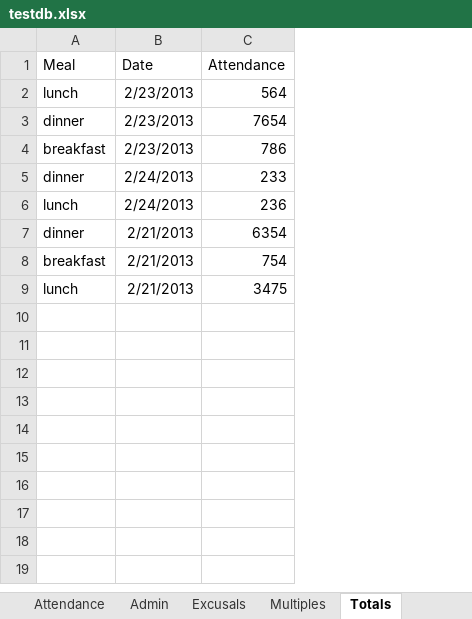
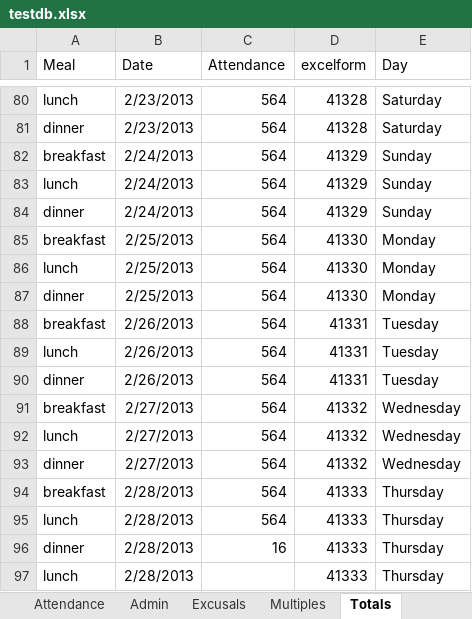
Before and after one commit to pirnu/Lab1, an Excel workbook: CG_SK_Lab1/CG_SK_Lab1/testdb.xlsx, sheet Totals, drawn as a sheet; only a part is shown, gaps mark what is left out; values as stored, in another font and other column widths than the file's, no borders; addresses are those after the commit; the diff covers the shown part only; the diff names each change by its address in the sheet, - before the commit and + after, or states it on an @@ line.

```diff
--- a/CG_SK_Lab1/CG_SK_Lab1/testdb.xlsx (sheet Totals)
+++ b/CG_SK_Lab1/CG_SK_Lab1/testdb.xlsx (sheet Totals)
+column D (excelform), rows 80-82: 41328 | 41328 | 41329; row 84: 41329; rows 86-89: 41330 | 41330 | 41331 | 41331
+column E (Day), rows 80-82: Saturday | Saturday | Sunday; row 84: Sunday; rows 86-89: Monday | Monday | Tuesday | Tuesday
-C81 (Attendance): 7654
+C81 (Attendance): 564
-B82 (Date): 2/23/2013
+B82 (Date): 2/24/2013
-C82 (Attendance): 786
+C82 (Attendance): 564
+row 83: lunch | 2/24/2013 | 564 | 41329 | Sunday
-C84 (Attendance): 233
+C84 (Attendance): 564
+row 85: breakfast | 2/25/2013 | 564 | 41330 | Monday
-B86 (Date): 2/24/2013
+B86 (Date): 2/25/2013
-C86 (Attendance): 236
+C86 (Attendance): 564
-B87 (Date): 2/21/2013
+B87 (Date): 2/25/2013
-C87 (Attendance): 6354
+C87 (Attendance): 564
-B88:B89 (Date): 2/21/2013
+B88:B89 (Date): 2/26/2013
-C88 (Attendance): 754
+C88 (Attendance): 564
-C89 (Attendance): 3475
+C89 (Attendance): 564
+row 90: dinner | 2/26/2013 | 564 | 41331 | Tuesday
+row 91: breakfast | 2/27/2013 | 564 | 41332 | Wednesday
+row 92: lunch | 2/27/2013 | 564 | 41332 | Wednesday
+row 93: dinner | 2/27/2013 | 564 | 41332 | Wednesday
+row 94: breakfast | 2/28/2013 | 564 | 41333 | Thursday
+row 95: lunch | 2/28/2013 | 564 | 41333 | Thursday
+row 96: dinner | 2/28/2013 | 16 | 41333 | Thursday
+row 97: lunch | 2/28/2013 |  | 41333 | Thursday
```
Also changed, not shown: 78 added rows elsewhere in this sheet, sheet Attendance, sheet Excusals, sheet Users, 8 other files.
